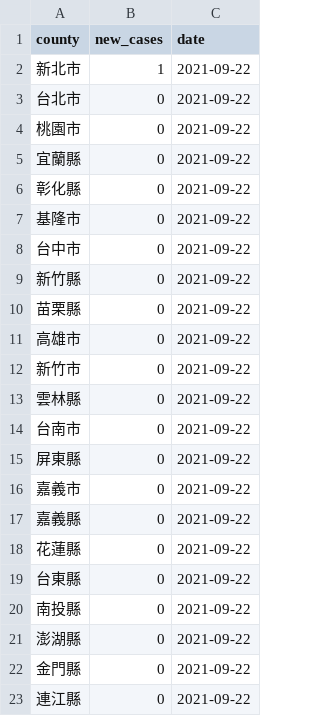
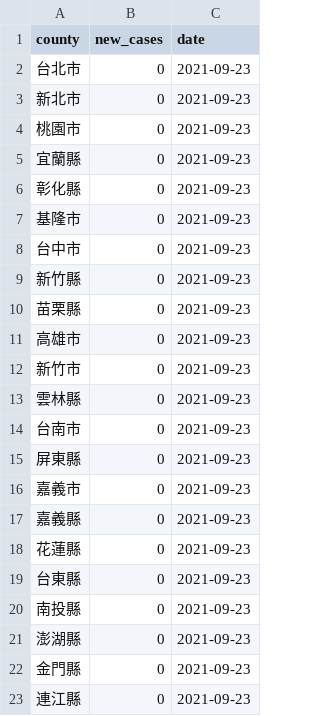
Before and after one commit to tnl-graphics/covid-19-data, a CSV file: live/tw-counties.csv, drawn as a sheet.

Commit message:
Flat: latest data (2021-09-23T16:04:56.957Z) {   "date": "2021-09-23T16:04:56.957Z",   "files": [     {       "name": "tw-counties.csv",       "deltaBytes": 506,       "source": "https://datastore.thenewslens.com/infographic/covid-19-data/tw-counties.csv"     },     {       "name": "live/tw-counties.csv",       "deltaBytes": 0,       "source": "https://datastore.thenewslens.com/infographic/covid-19-data/live/tw-counties.csv"     },     {       "name": "live/tw.csv",       "deltaBytes": 0,       "source": "https://datastore.thenewslens.com/infographic/covid-19-data/live/tw.csv"     },     {       "name": "rolling-averages/tw-counties.csv",       "deltaBytes": 647,       "source": "https://datastore.thenewslens.com/infographic/covid-19-data/rolling-averages/tw-counties.csv"     }   ] }

```diff
--- a/live/tw-counties.csv
+++ b/live/tw-counties.csv
@@ -1,23 +1,23 @@
 county,new_cases,date
-新北市,1,2021-09-22
-台北市,0,2021-09-22
-桃園市,0,2021-09-22
-宜蘭縣,0,2021-09-22
-彰化縣,0,2021-09-22
-基隆市,0,2021-09-22
-台中市,0,2021-09-22
-新竹縣,0,2021-09-22
-苗栗縣,0,2021-09-22
-高雄市,0,2021-09-22
-新竹市,0,2021-09-22
-雲林縣,0,2021-09-22
-台南市,0,2021-09-22
-屏東縣,0,2021-09-22
-嘉義市,0,2021-09-22
-嘉義縣,0,2021-09-22
-花蓮縣,0,2021-09-22
-台東縣,0,2021-09-22
-南投縣,0,2021-09-22
-澎湖縣,0,2021-09-22
-金門縣,0,2021-09-22
-連江縣,0,2021-09-22
+台北市,0,2021-09-23
+新北市,0,2021-09-23
+桃園市,0,2021-09-23
+宜蘭縣,0,2021-09-23
+彰化縣,0,2021-09-23
+基隆市,0,2021-09-23
+台中市,0,2021-09-23
+新竹縣,0,2021-09-23
+苗栗縣,0,2021-09-23
+高雄市,0,2021-09-23
+新竹市,0,2021-09-23
+雲林縣,0,2021-09-23
+台南市,0,2021-09-23
+屏東縣,0,2021-09-23
+嘉義市,0,2021-09-23
+嘉義縣,0,2021-09-23
+花蓮縣,0,2021-09-23
+台東縣,0,2021-09-23
+南投縣,0,2021-09-23
+澎湖縣,0,2021-09-23
+金門縣,0,2021-09-23
+連江縣,0,2021-09-23
```
Also changed, not shown: rolling-averages/tw-counties.csv, tw-counties.csv, 1 other file.
